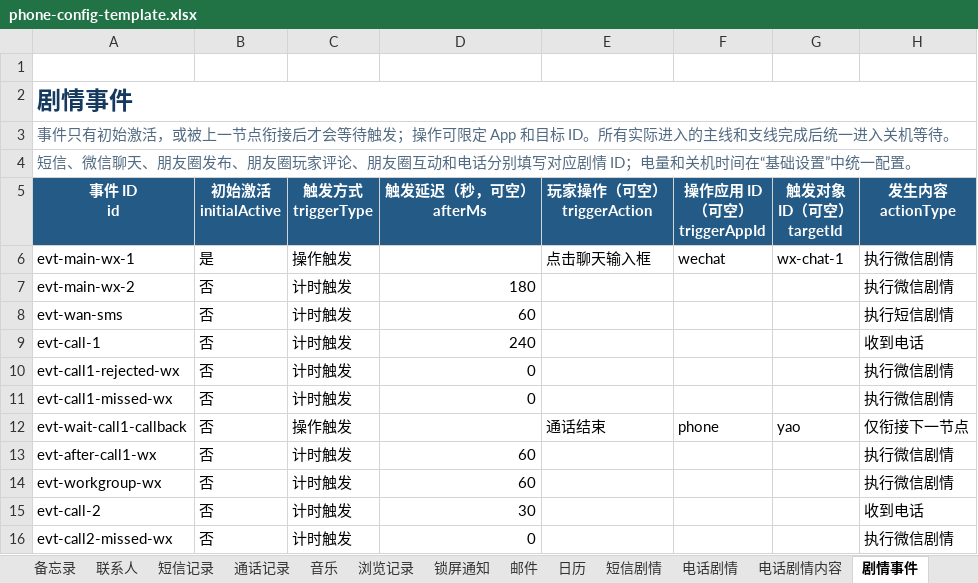
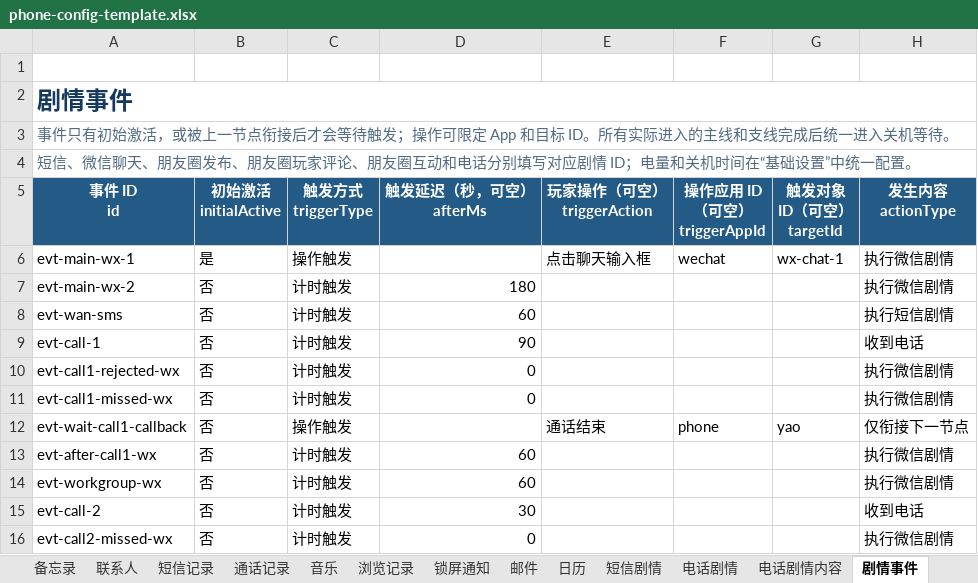
Before and after one commit to qui-rrel/PhoneSimulator, an Excel workbook: excel-json-tool/outputs/phone-config-template.xlsx, sheet 剧情事件, drawn as a sheet; only a part is shown; values as stored, in another font and other column widths than the file's, no borders; the diff names each change by its address in the sheet, - before the commit and + after, or states it on an @@ line.

```diff
--- a/excel-json-tool/outputs/phone-config-template.xlsx (sheet 剧情事件)
+++ b/excel-json-tool/outputs/phone-config-template.xlsx (sheet 剧情事件)
-D9 (触发延迟（秒，可空） afterMs): 240
+D9 (触发延迟（秒，可空） afterMs): 90
```
Also changed, not shown: 6 other files.
